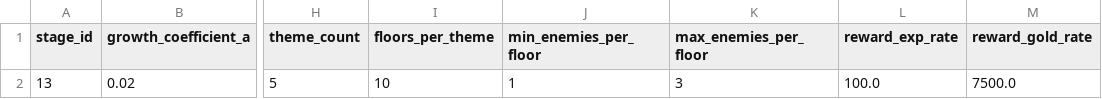
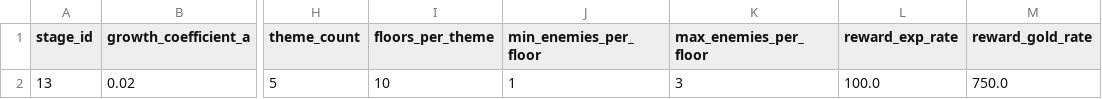
Before and after one commit to ayumu203/nisekue, a CSV file: server/resources/quest/endless_configs.csv, drawn as a sheet; only a part is shown, gaps mark what is left out; the diff names each change by its address in the sheet, - before the commit and + after, or states it on an @@ line.

```diff
--- a/server/resources/quest/endless_configs.csv
+++ b/server/resources/quest/endless_configs.csv
-M2 (reward_gold_rate): 7500.0
+M2 (reward_gold_rate): 750.0
```
